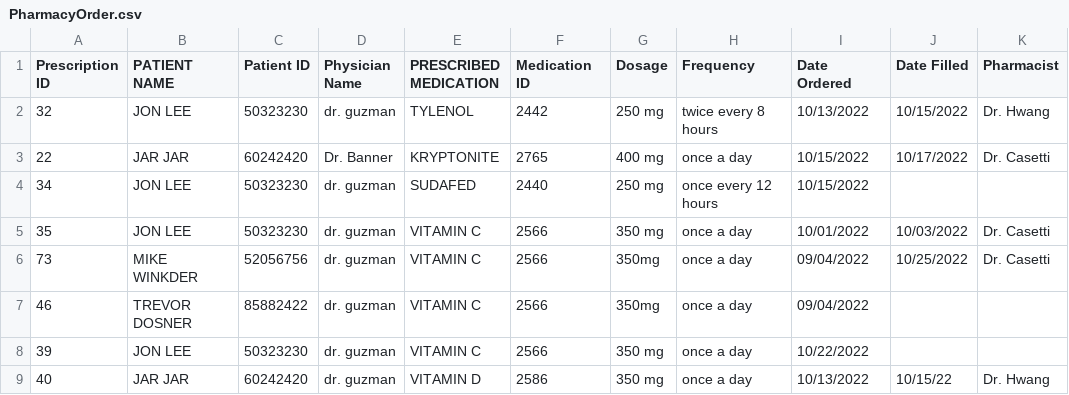
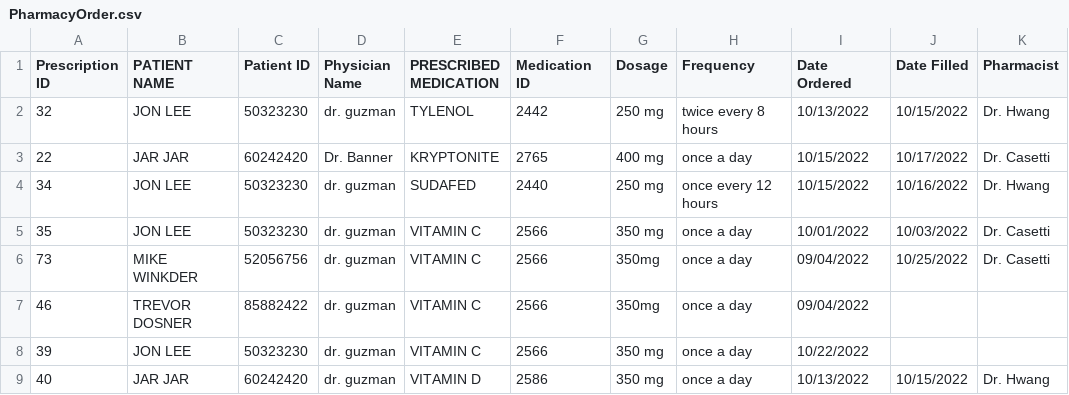
Before and after one commit to jdenver23/CS532Project, a CSV file: PharmacyOrder.csv, drawn as a sheet.

```diff
--- a/PharmacyOrder.csv
+++ b/PharmacyOrder.csv
@@ -3,3 +3,3 @@ Prescription ID,PATIENT NAME,Patient ID,Physician Name,PRESCRIBED MEDICATION,Med
 22,JAR JAR,60242420,Dr. Banner,KRYPTONITE,2765,400 mg,once a day,10/15/2022,10/17/2022,Dr. Casetti
-34,JON LEE,50323230,dr. guzman,SUDAFED,2440,250 mg,once every 12 hours,10/15/2022,,
+34,JON LEE,50323230,dr. guzman,SUDAFED,2440,250 mg,once every 12 hours,10/15/2022,10/16/2022,Dr. Hwang
 35,JON LEE,50323230,dr. guzman,VITAMIN C,2566,350 mg,once a day,10/01/2022,10/03/2022,Dr. Casetti
@@ -8,2 +8,2 @@ Prescription ID,PATIENT NAME,Patient ID,Physician Name,PRESCRIBED MEDICATION,Med
 39,JON LEE,50323230,dr. guzman,VITAMIN C,2566,350 mg,once a day,10/22/2022,,
-40,JAR JAR,60242420,dr. guzman,VITAMIN D,2586,350 mg,once a day,10/13/2022,10/15/22,Dr. Hwang
+40,JAR JAR,60242420,dr. guzman,VITAMIN D,2586,350 mg,once a day,10/13/2022,10/15/2022,Dr. Hwang
```
Also changed, not shown: 2 other files.
